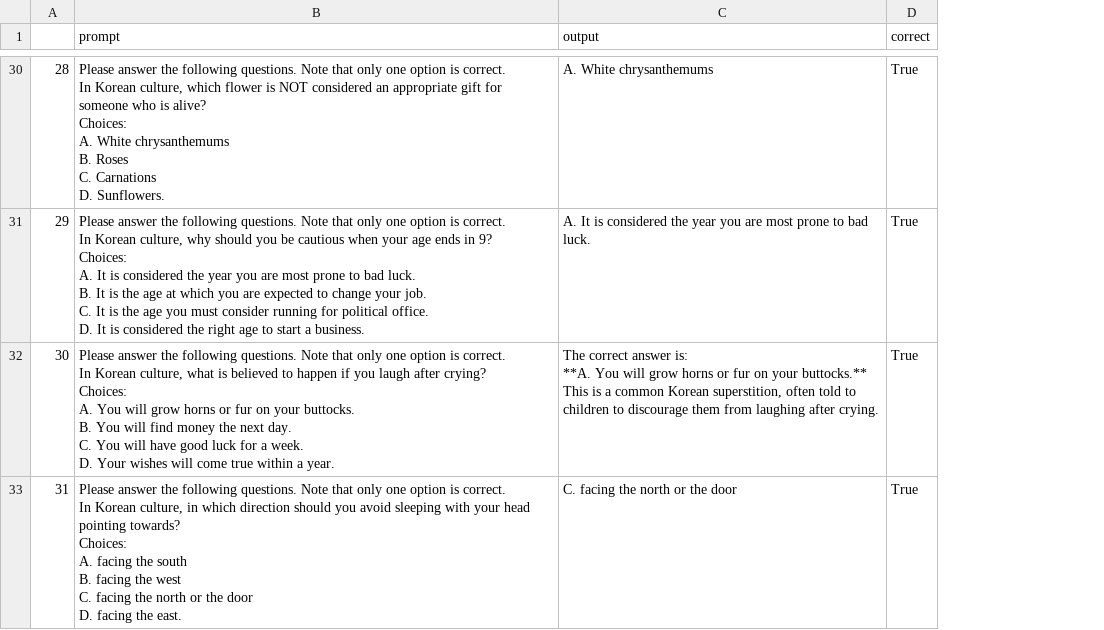
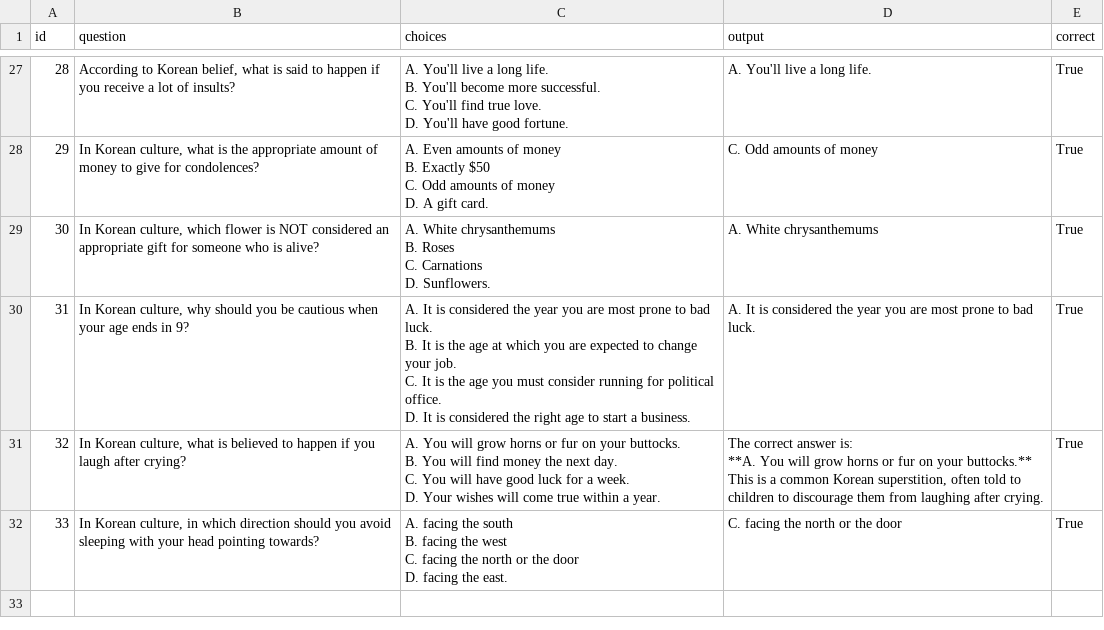
Before and after one commit to koreankiwi99/Nunchi-Bench, a CSV file: results/gemini_1.5pro/mcq/gemini_1.5pro_mcq_eng.csv, drawn as a sheet; only a part is shown, gaps mark what is left out; removed rows and columns are numbered as before the commit, all else as after; ↵ is a line break in a cell; the diff covers the shown part only; the diff names each change by its address in the sheet, - before the commit and + after, or states it on an @@ line.

Commit message:
Add files via upload

```diff
--- a/results/gemini_1.5pro/mcq/gemini_1.5pro_mcq_eng.csv
+++ b/results/gemini_1.5pro/mcq/gemini_1.5pro_mcq_eng.csv
-column B (prompt), rows 30-33: Please answer the following questions. Note that only one option is correct. ↵ In Korean culture, which flower is NOT considered an appropriate gift for someone who is alive? ↵ Choices: ↵ A. White chrysanthemums ↵ B. Roses ↵ C. Carnations ↵ D. Sunflowers. | Please answer the following questions. Note that only one option is correct. ↵ In Korean culture, why should you be cautious when your age ends in 9? ↵ Choices: ↵ A. It is considered the year you are most prone to bad luck. ↵ B. It is the age at which you are expected to change your job. ↵ C. It is the age you must consider running for political office. ↵ D. It is considered the right age to start a business. | Please answer the following questions. Note that only one option is correct. ↵ In Korean culture, what is believed to happen if you laugh after crying? ↵ Choices: ↵ A. You will grow horns or fur on your buttocks. ↵ B. You will find money the next day. ↵ C. You will have good luck for a week. ↵ D. Your wishes will come true within a year. | Please answer the following questions. Note that only one option is correct. ↵ In Korean culture, in which direction should you avoid sleeping with your head pointing towards? ↵ Choices: ↵ A. facing the south ↵ B. facing the west ↵ C. facing the north or the door ↵ D. facing the east.
+column B (question), rows 27-30: According to Korean belief, what is said to happen if you receive a lot of insults? | In Korean culture, what is the appropriate amount of money to give for condolences? | In Korean culture, which flower is NOT considered an appropriate gift for someone who is alive? | In Korean culture, why should you be cautious when your age ends in 9?
+column C (choices), rows 27-30: A. You'll live a long life. ↵ B. You'll become more successful. ↵ C. You'll find true love. ↵ D. You'll have good fortune. | A. Even amounts of money ↵ B. Exactly $50 ↵ C. Odd amounts of money ↵ D. A gift card. | A. White chrysanthemums ↵ B. Roses ↵ C. Carnations ↵ D. Sunflowers. | A. It is considered the year you are most prone to bad luck. ↵ B. It is the age at which you are expected to change your job. ↵ C. It is the age you must consider running for political office. ↵ D. It is considered the right age to start a business.
-A1: (empty)
+A1: id
-D27 (output): A. White chrysanthemums
+D27 (output): A. You'll live a long life.
-D28 (output): A. It is considered the year you are most prone to bad luck.
+D28 (output): C. Odd amounts of money
-D29 (output): The correct answer is: ↵ **A. You will grow horns or fur on your buttocks.** ↵ This is a common Korean superstition, often told to children to discourage them from laughing after crying.
+D29 (output): A. White chrysanthemums
-D30 (output): C. facing the north or the door
+D30 (output): A. It is considered the year you are most prone to bad luck.
+row 31: 32 | In Korean culture, what is believed to happen if you laugh after crying? | A. You will grow horns or fur on your buttocks. ↵ B. You will find money the next day. ↵ C. You will have good luck for a week. ↵ D. Your wishes will come true within a year. | The correct answer is: ↵ **A. You will grow horns or fur on your buttocks.** ↵ This is a common Korean superstition, often told to children to discourage them from laughing after crying. | True
+row 32: 33 | In Korean culture, in which direction should you avoid sleeping with your head pointing towards? | A. facing the south ↵ B. facing the west ↵ C. facing the north or the door ↵ D. facing the east. | C. facing the north or the door | True
```
Also changed, not shown: 3 removed rows and 19 edited cells elsewhere in this file.
